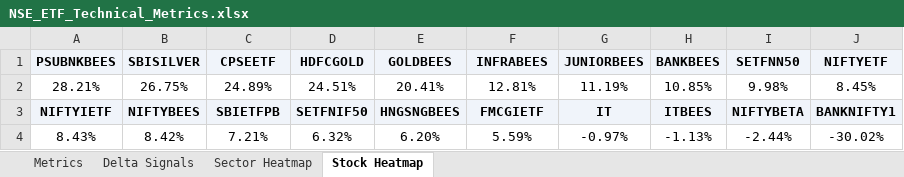
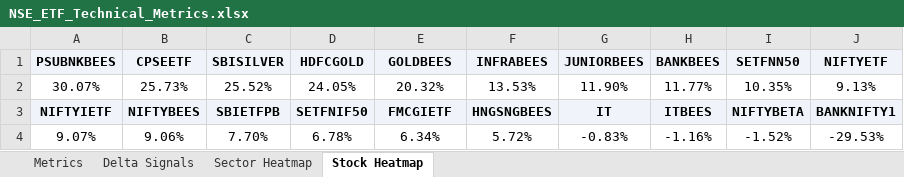
Before and after one commit to RanjitChennai/market-reports, an Excel workbook: NSE_ETF_Technical_Metrics.xlsx, sheet Stock Heatmap, drawn as a sheet; values as stored, in another font and other column widths than the file's, no borders; conditional formats not drawn; removed rows and columns are numbered as before the commit, all else as after; the diff names each change by its address in the sheet, - before the commit and + after, or states it on an @@ line.

```diff
--- a/NSE_ETF_Technical_Metrics.xlsx (sheet Stock Heatmap)
+++ b/NSE_ETF_Technical_Metrics.xlsx (sheet Stock Heatmap)
-B1: SBISILVER
+B1: CPSEETF
-C1: CPSEETF
+C1: SBISILVER
-row 2: 28.21% | 26.75% | 24.89% | 24.51% | 20.41% | 12.81% | 11.19% | 10.85% | 9.98% | 8.45%
+row 2: 30.07% | 25.73% | 25.52% | 24.05% | 20.32% | 13.53% | 11.90% | 11.77% | 10.35% | 9.13%
-E3 (GOLDBEES): HNGSNGBEES
+E3 (GOLDBEES): FMCGIETF
-F3 (INFRABEES): FMCGIETF
+F3 (INFRABEES): HNGSNGBEES
-row 4: 8.43% | 8.42% | 7.21% | 6.32% | 6.20% | 5.59% | -0.97% | -1.13% | -2.44% | -30.02%
+row 4: 9.07% | 9.06% | 7.70% | 6.78% | 6.34% | 5.72% | -0.83% | -1.16% | -1.52% | -29.53%
```
Also changed, not shown: sheet Delta Signals, sheet Metrics, sheet Sector Heatmap.
